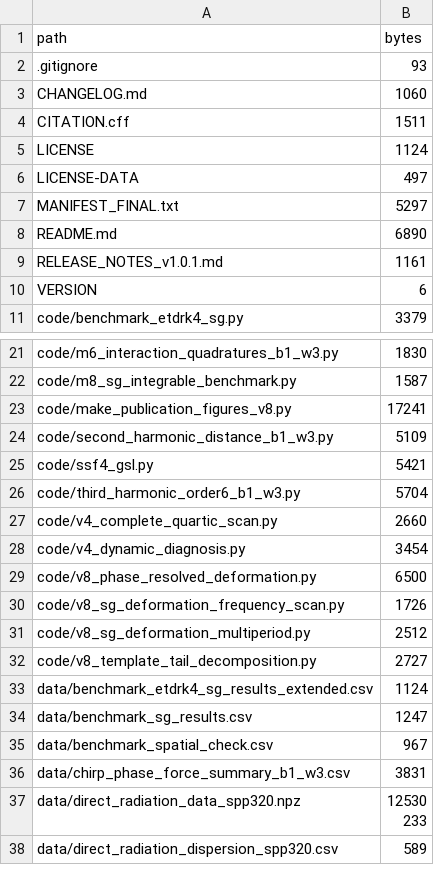
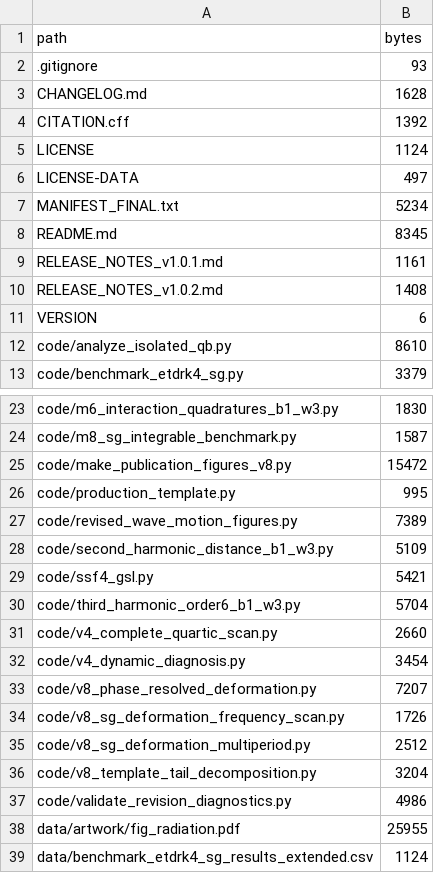
Before and after one commit to FrancisRVillatoro/gsl-quasi-breather-interactions, a TSV file: MANIFEST.tsv, drawn as a sheet; only a part is shown, gaps mark what is left out; the shorter side is filled out with more unchanged rows; the diff covers the shown part only.

```diff
--- a/MANIFEST.tsv
+++ b/MANIFEST.tsv
@@ -2,10 +2,12 @@ path	bytes
 .gitignore	93
-CHANGELOG.md	1060
-CITATION.cff	1511
+CHANGELOG.md	1628
+CITATION.cff	1392
 LICENSE	1124
 LICENSE-DATA	497
-MANIFEST_FINAL.txt	5297
-README.md	6890
+MANIFEST_FINAL.txt	5234
+README.md	8345
 RELEASE_NOTES_v1.0.1.md	1161
+RELEASE_NOTES_v1.0.2.md	1408
 VERSION	6
+code/analyze_isolated_qb.py	8610
 code/benchmark_etdrk4_sg.py	3379
@@ -22,3 +24,5 @@ code/m6_interaction_quadratures_b1_w3.py	1830
 code/m8_sg_integrable_benchmark.py	1587
-code/make_publication_figures_v8.py	17241
+code/make_publication_figures_v8.py	15472
+code/production_template.py	995
+code/revised_wave_motion_figures.py	7389
 code/second_harmonic_distance_b1_w3.py	5109
@@ -28,6 +32,8 @@ code/v4_complete_quartic_scan.py	2660
 code/v4_dynamic_diagnosis.py	3454
-code/v8_phase_resolved_deformation.py	6500
+code/v8_phase_resolved_deformation.py	7207
 code/v8_sg_deformation_frequency_scan.py	1726
 code/v8_sg_deformation_multiperiod.py	2512
-code/v8_template_tail_decomposition.py	2727
+code/v8_template_tail_decomposition.py	3204
+code/validate_revision_diagnostics.py	4986
+data/artwork/fig_radiation.pdf	25955
 data/benchmark_etdrk4_sg_results_extended.csv	1124
```
Also changed, not shown: 2 added rows and 5 edited cells elsewhere in this file, 21 other files.
